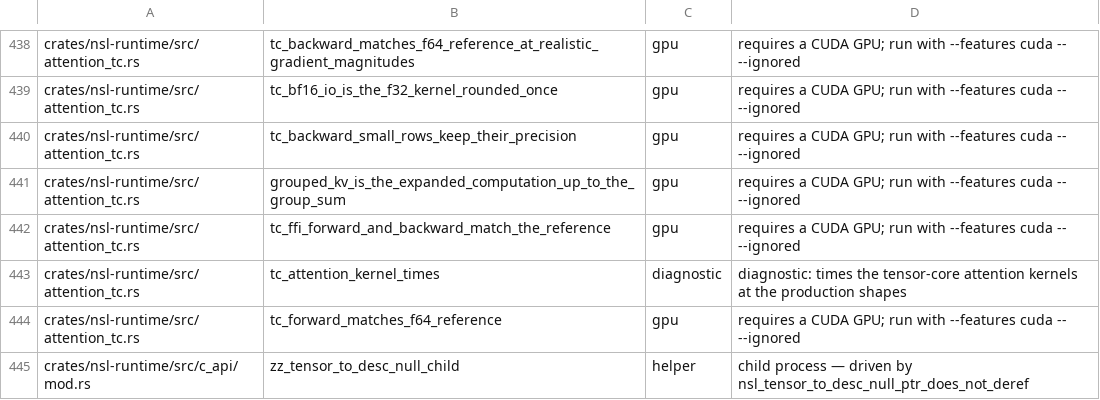
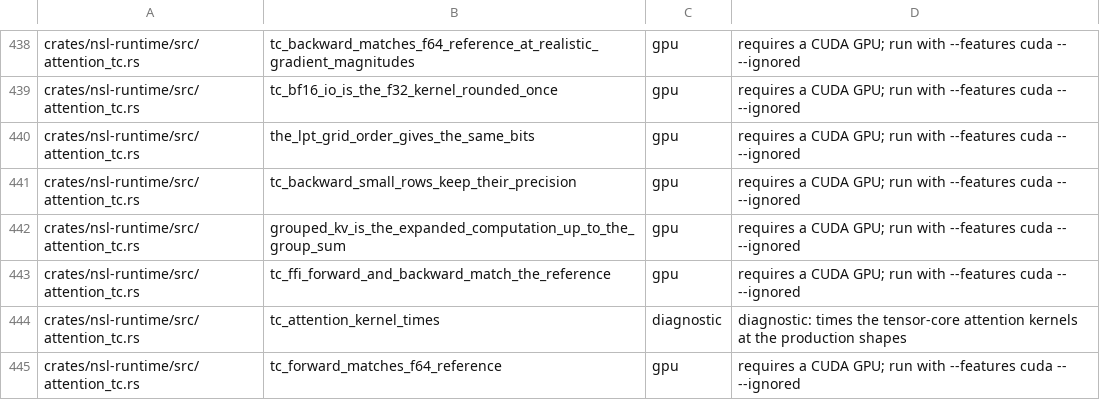
Before and after one commit to bwiemz/NSL, a TSV file: ci/gpu-cert-manifest.tsv, drawn as a sheet; only a part is shown, gaps mark what is left out; the shorter side is filled out with more unchanged rows.

```diff
--- a/ci/gpu-cert-manifest.tsv
+++ b/ci/gpu-cert-manifest.tsv
@@ -439,2 +439,3 @@ crates/nsl-runtime/src/attention_tc.rs	tc_backward_matches_f64_reference_at_real
 crates/nsl-runtime/src/attention_tc.rs	tc_bf16_io_is_the_f32_kernel_rounded_once	gpu	requires a CUDA GPU; run with --features cuda -- --ignored
+crates/nsl-runtime/src/attention_tc.rs	the_lpt_grid_order_gives_the_same_bits	gpu	requires a CUDA GPU; run with --features cuda -- --ignored
 crates/nsl-runtime/src/attention_tc.rs	tc_backward_small_rows_keep_their_precision	gpu	requires a CUDA GPU; run with --features cuda -- --ignored
```
Also changed, not shown: 7 other files.
